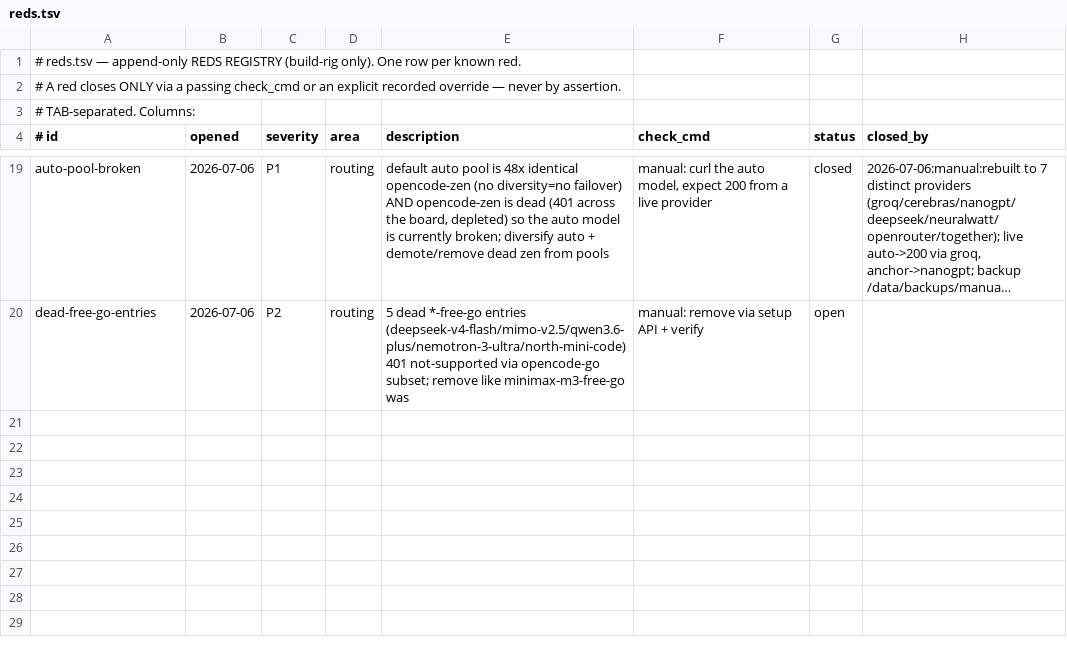
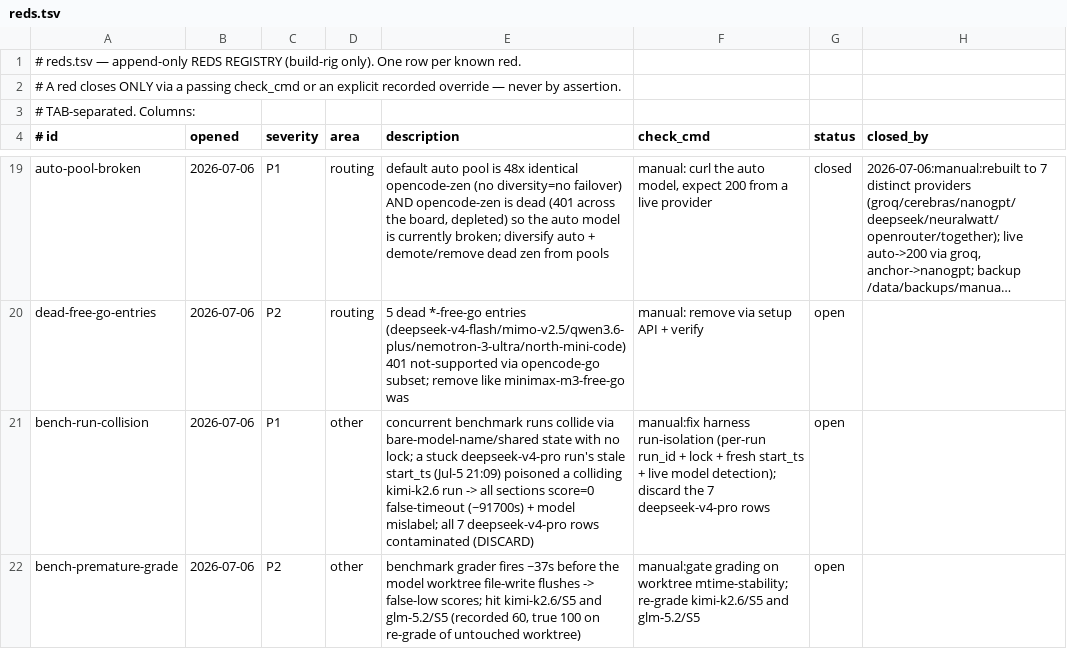
Before and after one commit to SLOP-Platform/charon, a TSV file: fleet/reds.tsv, drawn as a sheet; only a part is shown, gaps mark what is left out; long unchanged cells end in …; the diff names each change by its address in the sheet, - before the commit and + after, or states it on an @@ line.

```diff
--- a/fleet/reds.tsv
+++ b/fleet/reds.tsv
+row 21: bench-run-collision | 2026-07-06 | P1 | other | concurrent benchmark runs collide via bare-model-name/shared state with no lock; a stuck deepseek-v4-pro run's stale start_ts (Jul-5 21:09) poisoned a colliding kimi-k2.6 run -> all sections score=0 false-timeout (~91700s) + model mislabel; all 7 deepseek-v4-pro rows contaminated (DISCARD) | manual:fix harness run-isolation (per-run run_id + lock + fresh start_ts + live model detection); discard the 7 deepseek-v4-pro rows | open
+row 22: bench-premature-grade | 2026-07-06 | P2 | other | benchmark grader fires ~37s before the model worktree file-write flushes -> false-low scores; hit kimi-k2.6/S5 and glm-5.2/S5 (recorded 60, true 100 on re-grade of untouched worktree) | manual:gate grading on worktree mtime-stability; re-grade kimi-k2.6/S5 and glm-5.2/S5 | open
```
Also changed, not shown: 16 other files.
